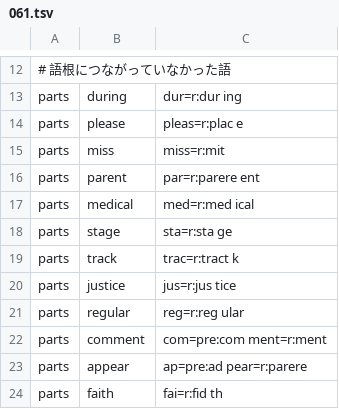
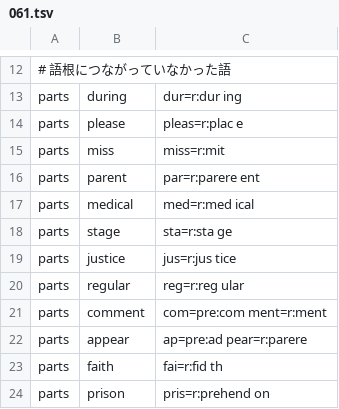
Before and after one commit to MasakiNiwa/Neuron-English-Vocabulary, a TSV file: data/overrides/061.tsv, drawn as a sheet; only a part is shown, gaps mark what is left out; the shorter side is filled out with more unchanged rows.

```diff
--- a/data/overrides/061.tsv
+++ b/data/overrides/061.tsv
@@ -18,3 +18,2 @@ parts	medical	med=r:med ical
 parts	stage	sta=r:sta ge
-parts	track	trac=r:tract k
 parts	justice	jus=r:jus tice
```
Also changed, not shown: data/explanations/001.tsv, data/overrides/045.tsv, 14 other files.
